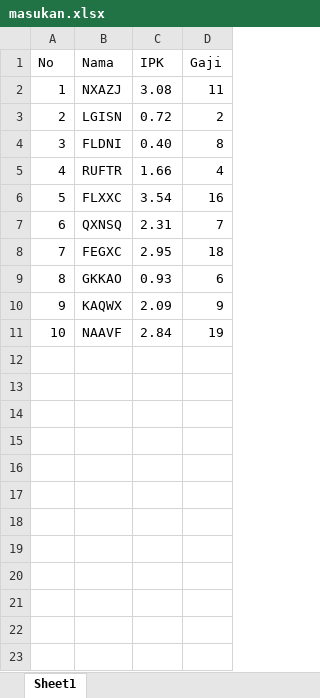
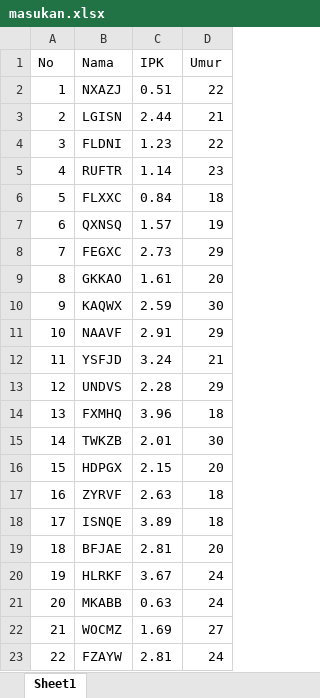
Before and after one commit to Rizkyfajri/Tugas_Kelompok_AI_Fuzzy, an Excel workbook: Tugas_Kelompok_AI_Fuzzy/masukan.xlsx, sheet Sheet1, drawn as a sheet; only a part is shown; values as stored, in another font and other column widths than the file's, no borders; the diff covers the shown part only; the diff names each change by its address in the sheet, - before the commit and + after, or states it on an @@ line.

Commit message:
#Buat table generator           || Sudah #Isi table generator            || Sudah #Buat random number generator   || Sudah #Buat Fuzzification             || Sudah #Buat Inference                 || Sudah #Buat Defuzzification           || Belum

```diff
--- a/Tugas_Kelompok_AI_Fuzzy/masukan.xlsx (sheet Sheet1)
+++ b/Tugas_Kelompok_AI_Fuzzy/masukan.xlsx (sheet Sheet1)
-D1: Gaji
+D1: Umur
-C2 (IPK): 3.08
+C2 (IPK): 0.51
-D2 (Umur): 11
+D2 (Umur): 22
-C3 (IPK): 0.72
+C3 (IPK): 2.44
-D3 (Umur): 2
+D3 (Umur): 21
-C4 (IPK): 0.40
+C4 (IPK): 1.23
-D4 (Umur): 8
+D4 (Umur): 22
-C5 (IPK): 1.66
+C5 (IPK): 1.14
-D5 (Umur): 4
+D5 (Umur): 23
-C6 (IPK): 3.54
+C6 (IPK): 0.84
-D6 (Umur): 16
+D6 (Umur): 18
-C7 (IPK): 2.31
+C7 (IPK): 1.57
-D7 (Umur): 7
+D7 (Umur): 19
-C8 (IPK): 2.95
+C8 (IPK): 2.73
-D8 (Umur): 18
+D8 (Umur): 29
-C9 (IPK): 0.93
+C9 (IPK): 1.61
-D9 (Umur): 6
+D9 (Umur): 20
-C10 (IPK): 2.09
+C10 (IPK): 2.59
-D10 (Umur): 9
+D10 (Umur): 30
-C11 (IPK): 2.84
+C11 (IPK): 2.91
-D11 (Umur): 19
+D11 (Umur): 29
+row 12: 11 | YSFJD | 3.24 | 21
+row 13: 12 | UNDVS | 2.28 | 29
+row 14: 13 | FXMHQ | 3.96 | 18
+row 15: 14 | TWKZB | 2.01 | 30
+row 16: 15 | HDPGX | 2.15 | 20
+row 17: 16 | ZYRVF | 2.63 | 18
+row 18: 17 | ISNQE | 3.89 | 18
+row 19: 18 | BFJAE | 2.81 | 20
+row 20: 19 | HLRKF | 3.67 | 24
+row 21: 20 | MKABB | 0.63 | 24
+row 22: 21 | WOCMZ | 1.69 | 27
+row 23: 22 | FZAYW | 2.81 | 24
```
Also changed, not shown: 78 added rows elsewhere in this sheet, Tugas_Kelompok_AI_Fuzzy/masukan_manual.xlsx, 1 other file.
